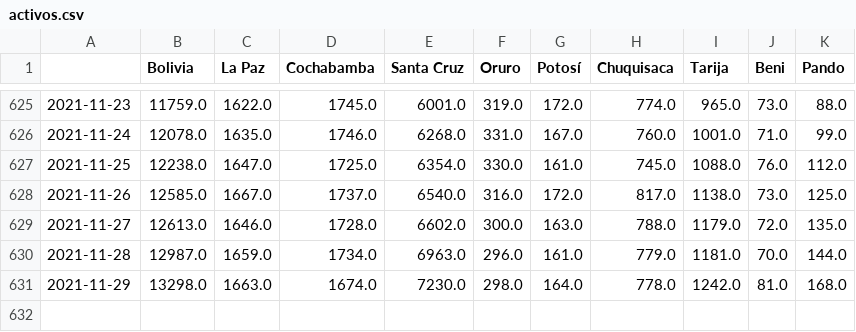
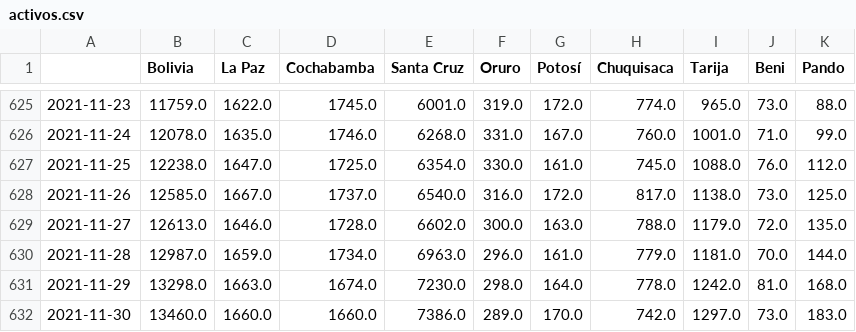
Before and after one commit to dquintani/covid, a CSV file: activos.csv, drawn as a sheet; only a part is shown, gaps mark what is left out; the diff names each change by its address in the sheet, - before the commit and + after, or states it on an @@ line.

```diff
--- a/activos.csv
+++ b/activos.csv
+row 632: 2021-11-30 | 13460.0 | 1660.0 | 1660.0 | 7386.0 | 289.0 | 170.0 | 742.0 | 1297.0 | 73.0 | 183.0
```
Also changed, not shown: casos_acumulados.csv, casos_diarios.csv, 15 other files.
